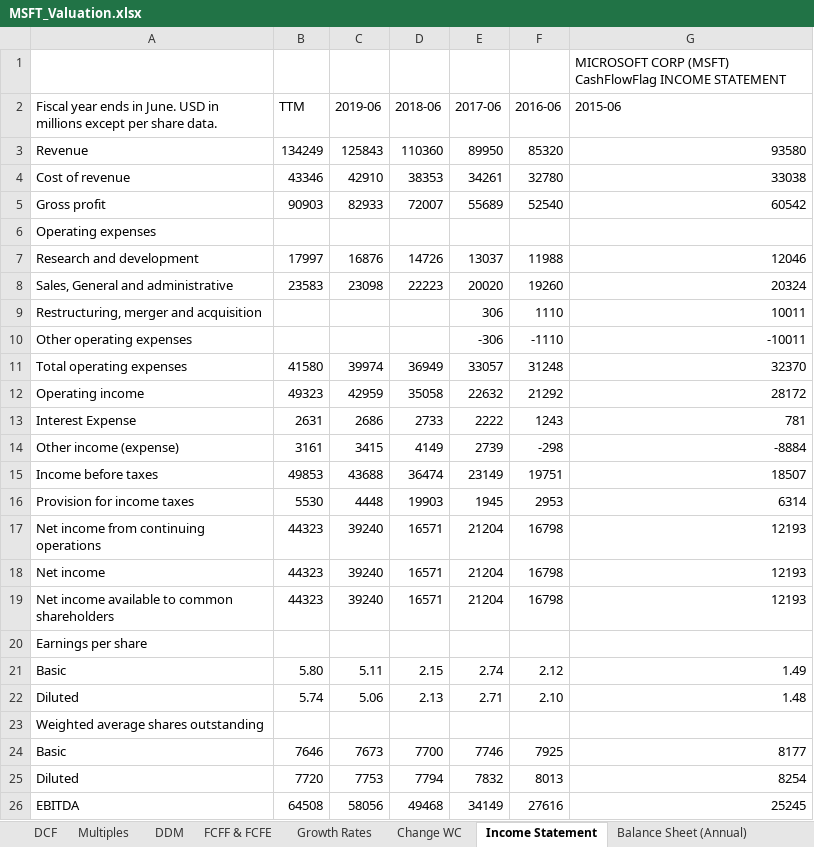
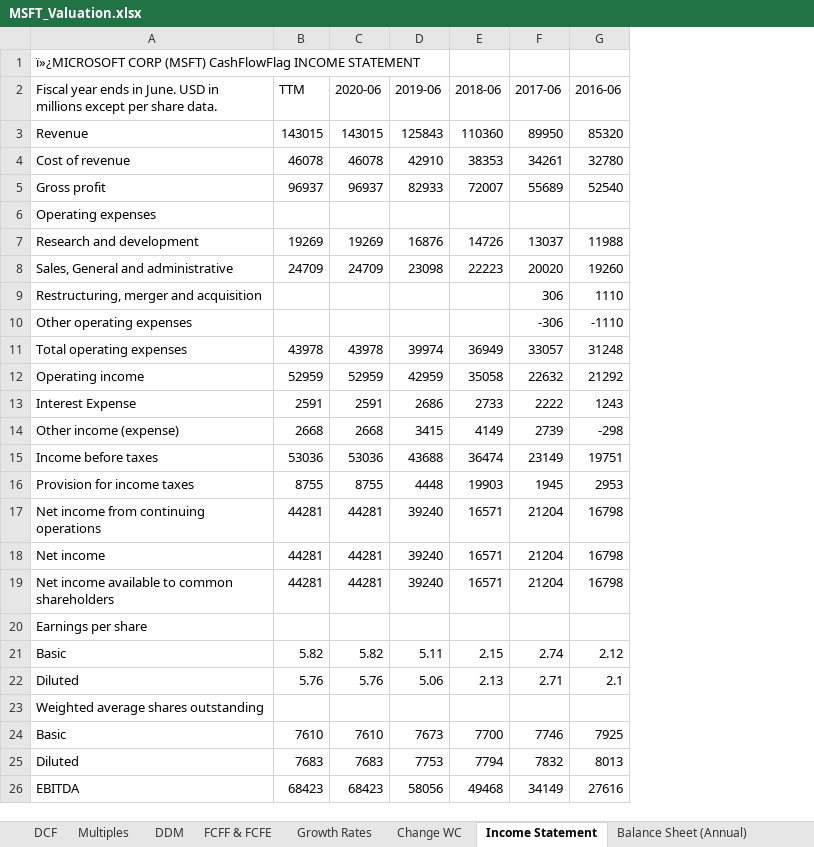
Before and after one commit to Rupak2pk/auto-valuation-, an Excel workbook: MSFT_Valuation.xlsx, sheet Income Statement, drawn as a sheet; values as stored, in another font and other column widths than the file's, no cell formats; removed rows and columns are numbered as before the commit, all else as after; the diff names each change by its address in the sheet, - before the commit and + after, or states it on an @@ line.

```diff
--- a/MSFT_Valuation.xlsx (sheet Income Statement)
+++ b/MSFT_Valuation.xlsx (sheet Income Statement)
+column C (2020-06), rows 3-26: 143015 | 46078 | 96937 |  | 19269 | 24709 |  |  | 43978 | 52959 | 2591 | 2668 | 53036 | 8755 | 44281 | 44281 | 44281 |  | 5.82 | 5.76 |  | 7610 | 7683 | 68423
-column G (2015-06), row 1: MICROSOFT CORP (MSFT) CashFlowFlag INCOME STATEMENT; rows 3-26: 93580 | 33038 | 60542 |  | 12046 | 20324 | 10011 | -10011 | 32370 | 28172 | 781 | -8884 | 18507 | 6314 | 12193 | 12193 | 12193 |  | 1.49 | 1.48 |  | 8177 | 8254 | 25245
-A1: (empty)
+A1: ï»¿MICROSOFT CORP (MSFT) CashFlowFlag INCOME STATEMENT
-B3 (TTM): 134249
+B3 (TTM): 143015
-B4 (TTM): 43346
+B4 (TTM): 46078
-B5 (TTM): 90903
+B5 (TTM): 96937
-B7 (TTM): 17997
+B7 (TTM): 19269
-B8 (TTM): 23583
+B8 (TTM): 24709
-B11 (TTM): 41580
+B11 (TTM): 43978
-B12 (TTM): 49323
+B12 (TTM): 52959
-B13 (TTM): 2631
+B13 (TTM): 2591
-B14 (TTM): 3161
+B14 (TTM): 2668
-B15 (TTM): 49853
+B15 (TTM): 53036
-B16 (TTM): 5530
+B16 (TTM): 8755
-B17:B19 (TTM): 44323
+B17:B19 (TTM): 44281
-B21 (TTM): 5.80
+B21 (TTM): 5.82
-B22 (TTM): 5.74
+B22 (TTM): 5.76
-G22 (2016-06): 2.10
+G22 (2016-06): 2.1
-B24 (TTM): 7646
+B24 (TTM): 7610
-B25 (TTM): 7720
+B25 (TTM): 7683
-B26 (TTM): 64508
+B26 (TTM): 68423
```
Also changed, not shown: sheet Balance Sheet (Annual), sheet Credit Ratings, sheet Growth Rates, sheet DCF, sheet Key Ratios, sheet DDM, 4 more sheets, other sheet tabs, cell formats, hidden cells, Template.xlsx, 5 other files.
